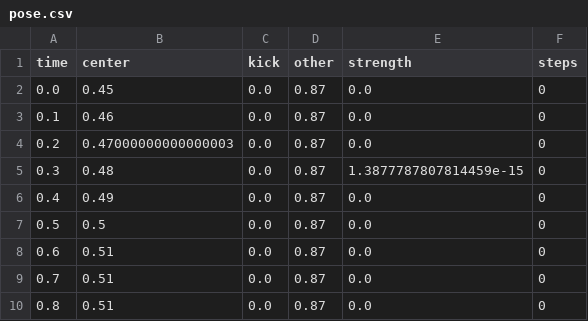
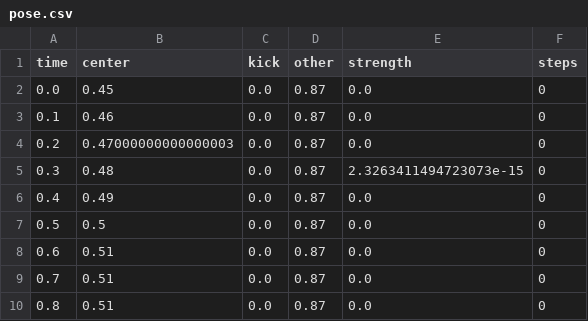
Before and after one commit to tolgraven/tolglow, a CSV file: audience/camera/pose.csv, drawn as a sheet; only a part is shown.

Commit message:
Refresh the camera trace against frame-normalized landmarks

```diff
--- a/audience/camera/pose.csv
+++ b/audience/camera/pose.csv
@@ -4,3 +4,3 @@ time,center,kick,other,strength,steps
 0.2,0.47000000000000003,0.0,0.87,0.0,0
-0.3,0.48,0.0,0.87,1.3877787807814459e-15,0
+0.3,0.48,0.0,0.87,2.3263411494723073e-15,0
 0.4,0.49,0.0,0.87,0.0,0
```
